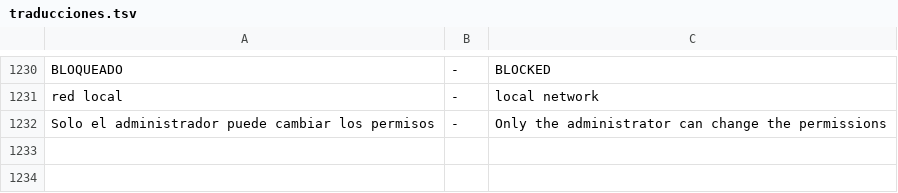
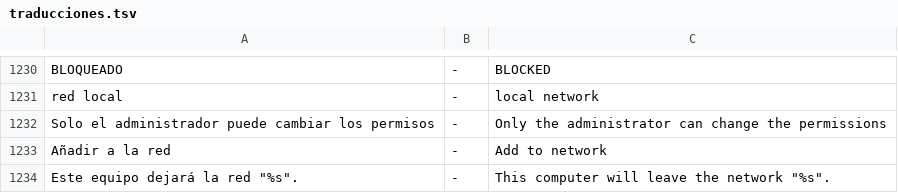
Before and after one commit to opentradingtop/zunzunos, a TSV file: tools/traducciones.tsv, drawn as a sheet; only a part is shown, gaps mark what is left out; the diff names each change by its address in the sheet, - before the commit and + after, or states it on an @@ line.

```diff
--- a/tools/traducciones.tsv
+++ b/tools/traducciones.tsv
+row 1233: Añadir a la red | - | Add to network
+row 1234: Este equipo dejará la red "%s". | - | This computer will leave the network "%s".
```
Also changed, not shown: 11 other files.
